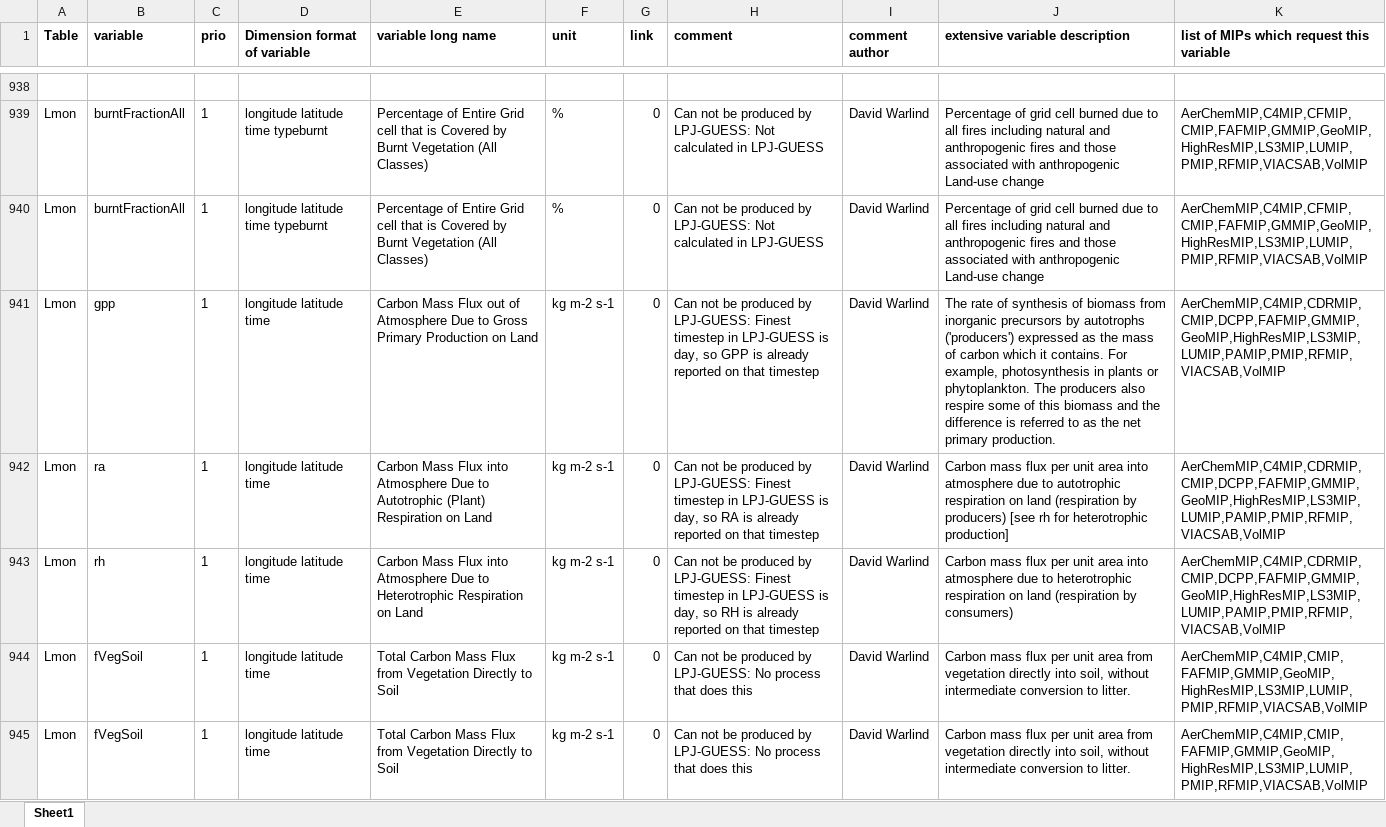
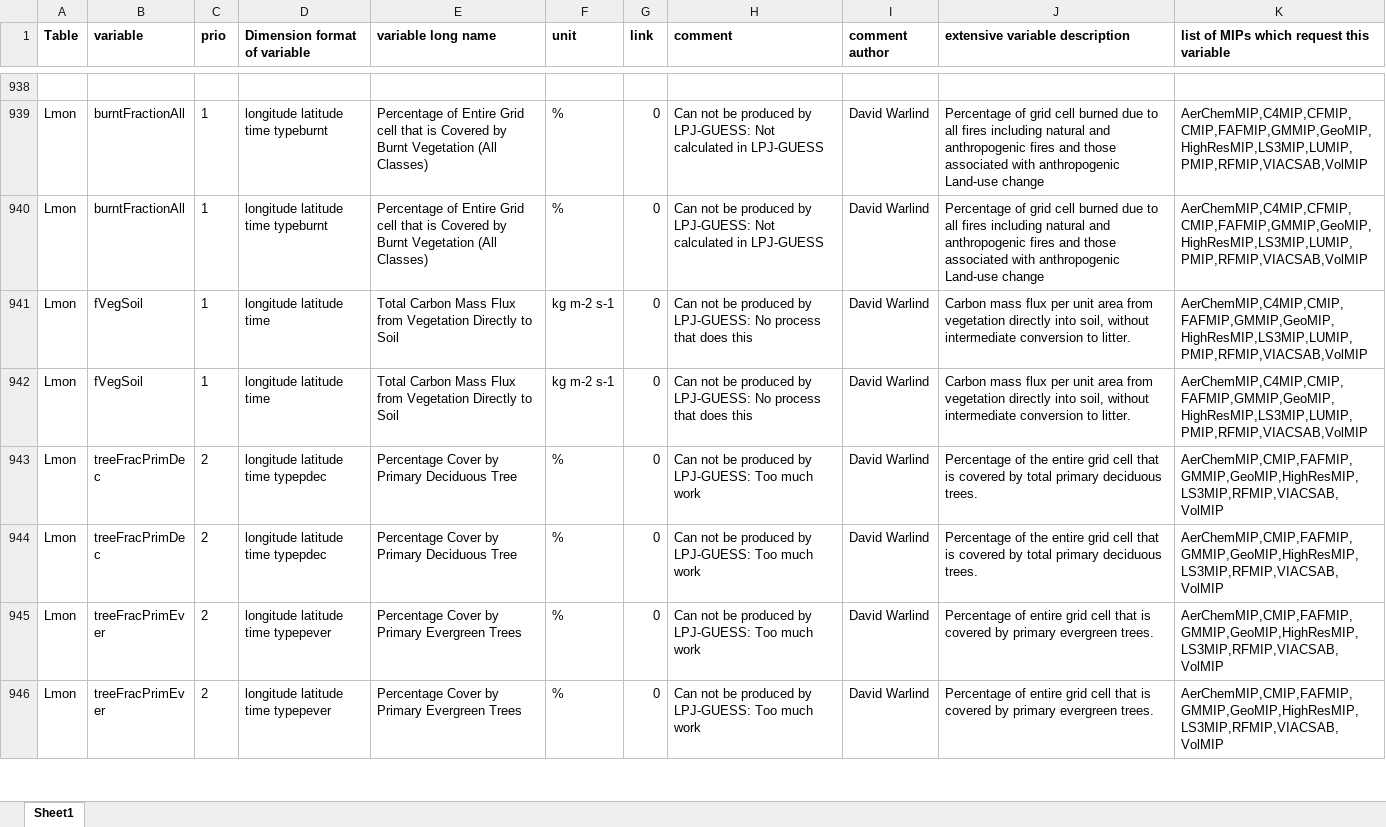
Before and after one commit to EC-Earth/ece2cmor3, an Excel workbook: ece2cmor3/resources/list-of-ignored-cmpi6-requested-variables.xlsx, sheet Sheet1, drawn as a sheet; only a part is shown, gaps mark what is left out; the shorter side is filled out with more unchanged rows; values as stored, in another font and other column widths than the file's, no borders; the diff names each change by its address in the sheet, - before the commit and + after, or states it on an @@ line.

Commit message:
Now realy remove the Lmon gpp, ra & rh from the ignored #395.

```diff
--- a/ece2cmor3/resources/list-of-ignored-cmpi6-requested-variables.xlsx (sheet Sheet1)
+++ b/ece2cmor3/resources/list-of-ignored-cmpi6-requested-variables.xlsx (sheet Sheet1)
-row 941: Lmon | gpp | 1 | longitude latitude time | Carbon Mass Flux out of Atmosphere Due to Gross Primary Production on Land | kg m-2 s-1 | 0 | Can not be produced by LPJ-GUESS: Finest timestep in LPJ-GUESS is day, so GPP is already reported on that timestep | David Warlind | The rate of synthesis of biomass from inorganic precursors by autotrophs ('producers') expressed as the mass of carbon which it contains. For example, photosynthesis in plants or phytoplankton. The producers also respire some of this biomass and the difference is referred to as the net primary production. | AerChemMIP,C4MIP,CDRMIP,CMIP,DCPP,FAFMIP,GMMIP,GeoMIP,HighResMIP,LS3MIP,LUMIP,PAMIP,PMIP,RFMIP,VIACSAB,VolMIP
-row 942: Lmon | ra | 1 | longitude latitude time | Carbon Mass Flux into Atmosphere Due to Autotrophic (Plant) Respiration on Land | kg m-2 s-1 | 0 | Can not be produced by LPJ-GUESS: Finest timestep in LPJ-GUESS is day, so RA is already reported on that timestep | David Warlind | Carbon mass flux per unit area into atmosphere due to autotrophic respiration on land (respiration by producers) [see rh for heterotrophic production] | AerChemMIP,C4MIP,CDRMIP,CMIP,DCPP,FAFMIP,GMMIP,GeoMIP,HighResMIP,LS3MIP,LUMIP,PAMIP,PMIP,RFMIP,VIACSAB,VolMIP
-row 943: Lmon | rh | 1 | longitude latitude time | Carbon Mass Flux into Atmosphere Due to Heterotrophic Respiration on Land | kg m-2 s-1 | 0 | Can not be produced by LPJ-GUESS: Finest timestep in LPJ-GUESS is day, so RH is already reported on that timestep | David Warlind | Carbon mass flux per unit area into atmosphere due to heterotrophic respiration on land (respiration by consumers) | AerChemMIP,C4MIP,CDRMIP,CMIP,DCPP,FAFMIP,GMMIP,GeoMIP,HighResMIP,LS3MIP,LUMIP,PAMIP,PMIP,RFMIP,VIACSAB,VolMIP
```
